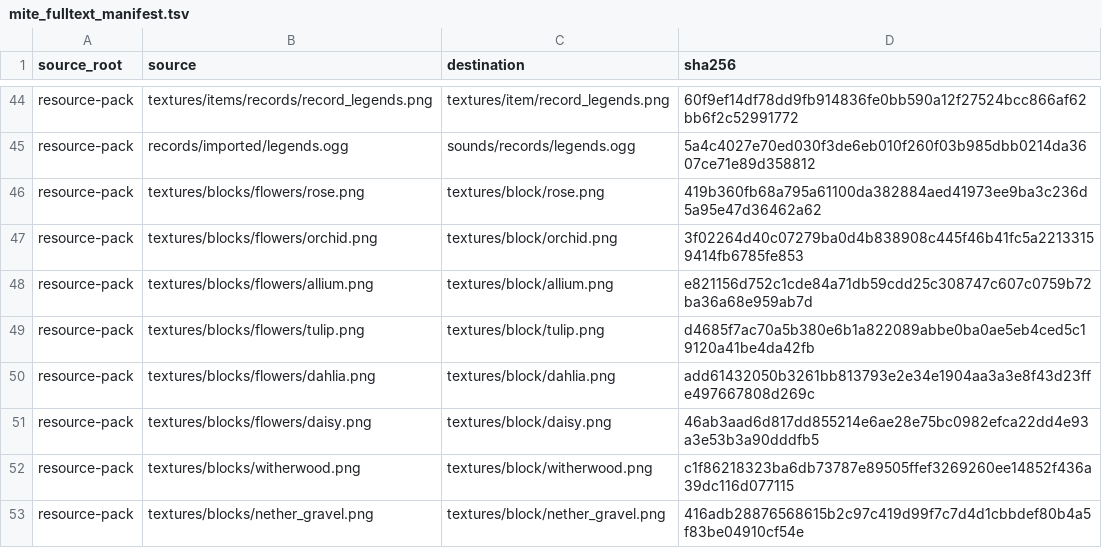
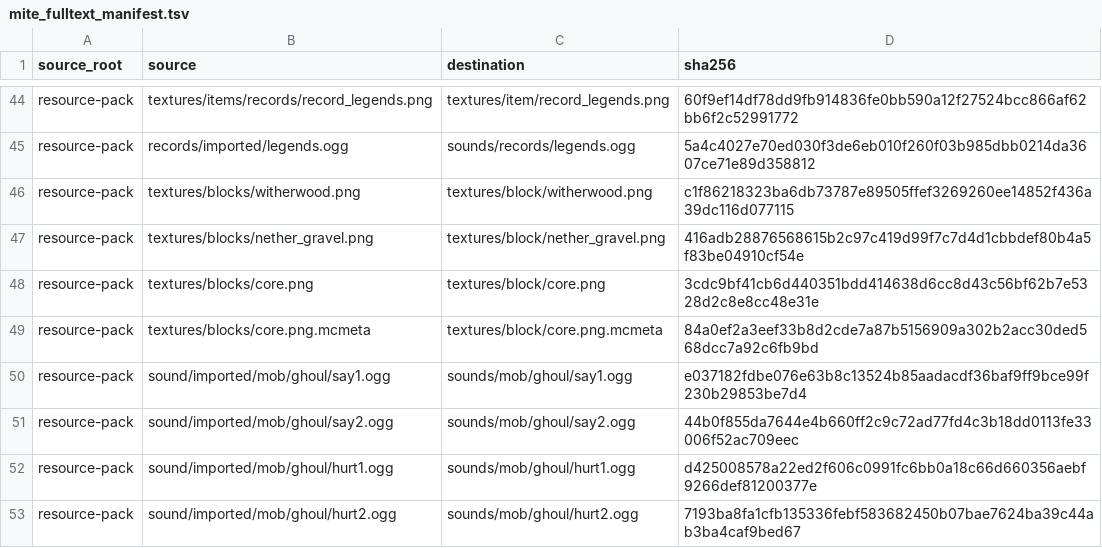
Before and after one commit to inxups/inf-x, a TSV file: src/main/resources/assets/infx/mite_fulltext_manifest.tsv, drawn as a sheet; only a part is shown, gaps mark what is left out; the shorter side is filled out with more unchanged rows.

Commit message:
refactor: remove six R196 flowers
Drop rose/orchid/allium/tulip/dahlia/daisy blocks, items, worldgen, textures, and related tests/docs.

```diff
--- a/src/main/resources/assets/infx/mite_fulltext_manifest.tsv
+++ b/src/main/resources/assets/infx/mite_fulltext_manifest.tsv
@@ -45,8 +45,2 @@ resource-pack	textures/items/records/record_legends.png	textures/item/record_leg
 resource-pack	records/imported/legends.ogg	sounds/records/legends.ogg	5a4c4027e70ed030f3de6eb010f260f03b985dbb0214da3607ce71e89d358812
-resource-pack	textures/blocks/flowers/rose.png	textures/block/rose.png	419b360fb68a795a61100da382884aed41973ee9ba3c236d5a95e47d36462a62
-resource-pack	textures/blocks/flowers/orchid.png	textures/block/orchid.png	3f02264d40c07279ba0d4b838908c445f46b41fc5a22133159414fb6785fe853
-resource-pack	textures/blocks/flowers/allium.png	textures/block/allium.png	e821156d752c1cde84a71db59cdd25c308747c607c0759b72ba36a68e959ab7d
-resource-pack	textures/blocks/flowers/tulip.png	textures/block/tulip.png	d4685f7ac70a5b380e6b1a822089abbe0ba0ae5eb4ced5c19120a41be4da42fb
-resource-pack	textures/blocks/flowers/dahlia.png	textures/block/dahlia.png	add61432050b3261bb813793e2e34e1904aa3a3e8f43d23ffe497667808d269c
-resource-pack	textures/blocks/flowers/daisy.png	textures/block/daisy.png	46ab3aad6d817dd855214e6ae28e75bc0982efca22dd4e93a3e53b3a90dddfb5
 resource-pack	textures/blocks/witherwood.png	textures/block/witherwood.png	c1f86218323ba6db73787e89505ffef3269260ee14852f436a39dc116d077115
```
Also changed, not shown: 23 other files.
